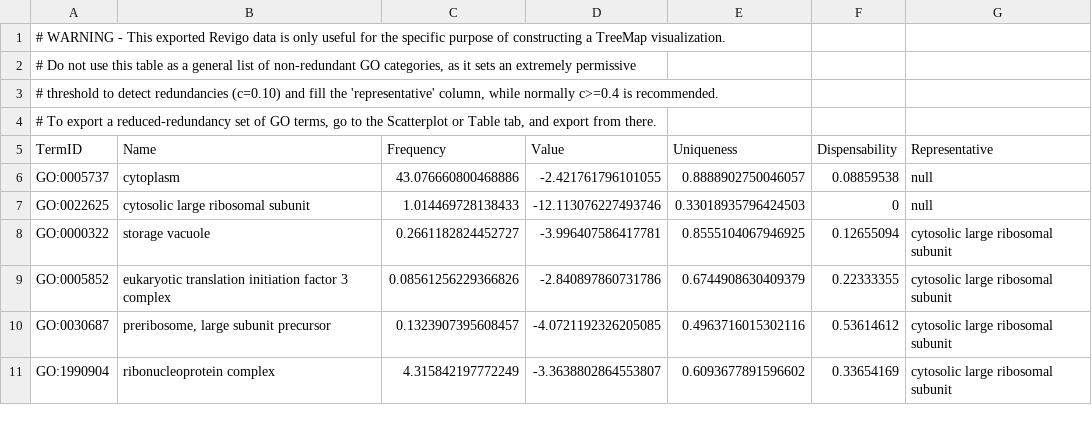
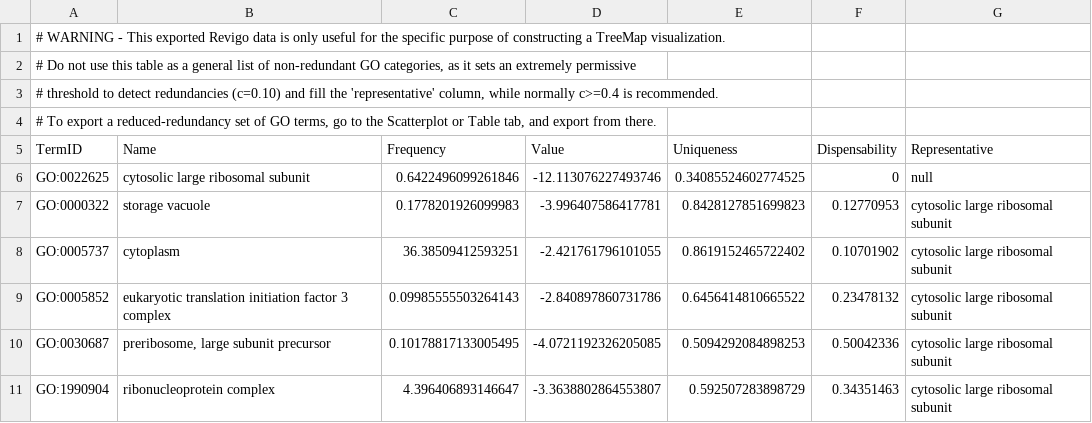
Before and after one commit to RubenVG02/NonModelGOToolkit, a TSV file: examples/output/aa/aa.candidates/results_revigo/aa.candidates_0.01_IDs_Pvalues_CC_TreeMap.tsv, drawn as a sheet.

```diff
--- a/examples/output/aa/aa.candidates/results_revigo/aa.candidates_0.01_IDs_Pvalues_CC_TreeMap.tsv
+++ b/examples/output/aa/aa.candidates/results_revigo/aa.candidates_0.01_IDs_Pvalues_CC_TreeMap.tsv
@@ -5,7 +5,7 @@
 TermID	Name	Frequency	Value	Uniqueness	Dispensability	Representative
-"GO:0005737"	"cytoplasm"	43.076660800468886	-2.421761796101055	0.8888902750046057	0.08859538	null
-"GO:0022625"	"cytosolic large ribosomal subunit"	1.014469728138433	-12.113076227493746	0.33018935796424503	0	null
-"GO:0000322"	"storage vacuole"	0.2661182824452727	-3.996407586417781	0.8555104067946925	0.12655094	"cytosolic large ribosomal subunit"
-"GO:0005852"	"eukaryotic translation initiation factor 3 complex"	0.08561256229366826	-2.840897860731786	0.6744908630409379	0.22333355	"cytosolic large ribosomal subunit"
-"GO:0030687"	"preribosome, large subunit precursor"	0.1323907395608457	-4.0721192326205085	0.4963716015302116	0.53614612	"cytosolic large ribosomal subunit"
-"GO:1990904"	"ribonucleoprotein complex"	4.315842197772249	-3.3638802864553807	0.6093677891596602	0.33654169	"cytosolic large ribosomal subunit"
+"GO:0022625"	"cytosolic large ribosomal subunit"	0.6422496099261846	-12.113076227493746	0.34085524602774525	0	null
+"GO:0000322"	"storage vacuole"	0.1778201926099983	-3.996407586417781	0.8428127851699823	0.12770953	"cytosolic large ribosomal subunit"
+"GO:0005737"	"cytoplasm"	36.38509412593251	-2.421761796101055	0.8619152465722402	0.10701902	"cytosolic large ribosomal subunit"
+"GO:0005852"	"eukaryotic translation initiation factor 3 complex"	0.09985555503264143	-2.840897860731786	0.6456414810665522	0.23478132	"cytosolic large ribosomal subunit"
+"GO:0030687"	"preribosome, large subunit precursor"	0.10178817133005495	-4.0721192326205085	0.5094292084898253	0.50042336	"cytosolic large ribosomal subunit"
+"GO:1990904"	"ribonucleoprotein complex"	4.396406893146647	-3.3638802864553807	0.592507283898729	0.34351463	"cytosolic large ribosomal subunit"
```
Also changed, not shown: examples/output/aa/aa.candidates/results_revigo/aa.candidates_0.01_IDs_Pvalues_BP_TreeMap.tsv, examples/output/aa/aa.candidates/results_revigo/aa.candidates_0.01_IDs_Pvalues_BP_scatterPlot.tsv, 37 other files.
